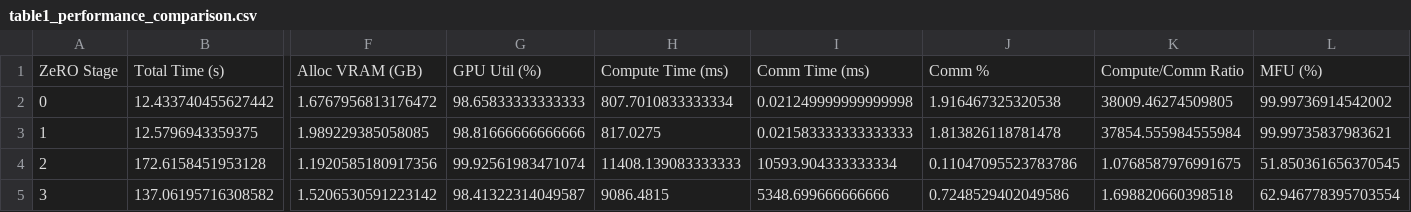
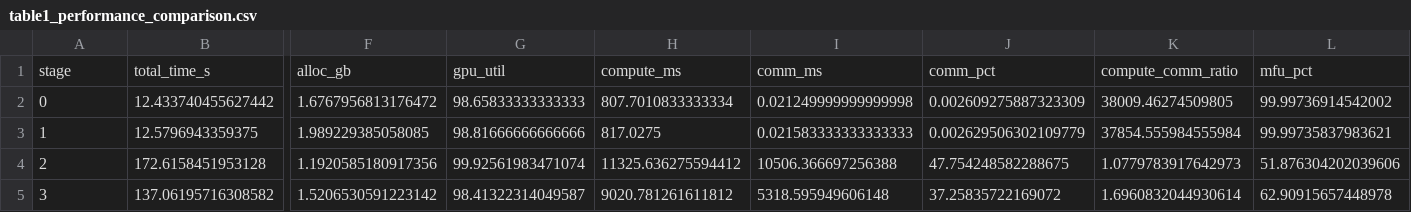
Before and after one commit to ChethanPutran/LLM_training, a CSV file: logs/table1_performance_comparison.csv, drawn as a sheet; only a part is shown, gaps mark what is left out; removed rows and columns are numbered as before the commit, all else as after; rows hold the shown columns only; the diff names each change by its address in the sheet, - before the commit and + after, or states it on an @@ line.

```diff
--- a/logs/table1_performance_comparison.csv
+++ b/logs/table1_performance_comparison.csv
-row 1: ZeRO Stage | Total Time (s) | Alloc VRAM (GB) | GPU Util (%) | Compute Time (ms) | Comm Time (ms) | Comm % | Compute/Comm Ratio | MFU (%)
+row 1: stage | total_time_s | alloc_gb | gpu_util | compute_ms | comm_ms | comm_pct | compute_comm_ratio | mfu_pct
-J2: 1.916467325320538
+J2: 0.002609275887323309
-J3: 1.813826118781478
+J3: 0.002629506302109779
-H4: 11408.139083333333
+H4: 11325.636275594412
-I4: 10593.904333333334
+I4: 10506.366697256388
-J4: 0.11047095523783786
+J4: 47.754248582288675
-K4: 1.0768587976991675
+K4: 1.0779783917642973
-L4: 51.850361656370545
+L4: 51.876304202039606
-H5: 9086.4815
+H5: 9020.781261611812
-I5: 5348.699666666666
+I5: 5318.595949606148
-J5: 0.7248529402049586
+J5: 37.25835722169072
-K5: 1.698820660398518
+K5: 1.6960832044930614
-L5: 62.946778395703554
+L5: 62.90915657448978
```
Also changed, not shown: logs/table3_communication_analysis.csv, logs/table4_efficiency_metrics.csv, 15 other files.
